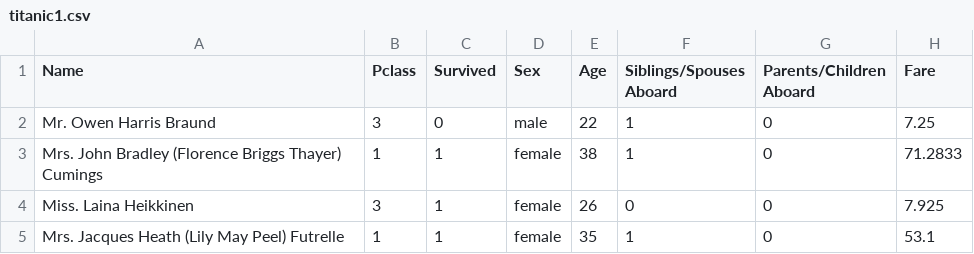
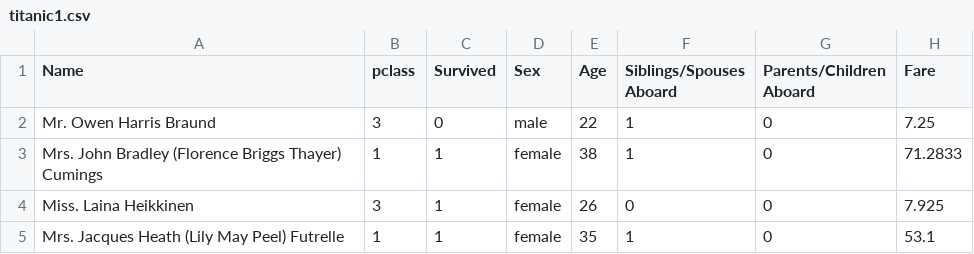
Before and after one commit to iDataVisualizationLab/VRParallelSet, a CSV file: resources/datasets/titanic1.csv, drawn as a sheet; only a part is shown.

```diff
--- a/resources/datasets/titanic1.csv
+++ b/resources/datasets/titanic1.csv
@@ -1,2 +1,2 @@
-Name,Pclass,Survived,Sex,Age,Siblings/Spouses Aboard,Parents/Children Aboard,Fare
+Name,pclass,Survived,Sex,Age,Siblings/Spouses Aboard,Parents/Children Aboard,Fare
 Mr. Owen Harris Braund,3,0,male,22,1,0,7.25
```
Also changed, not shown: 1 other file.
